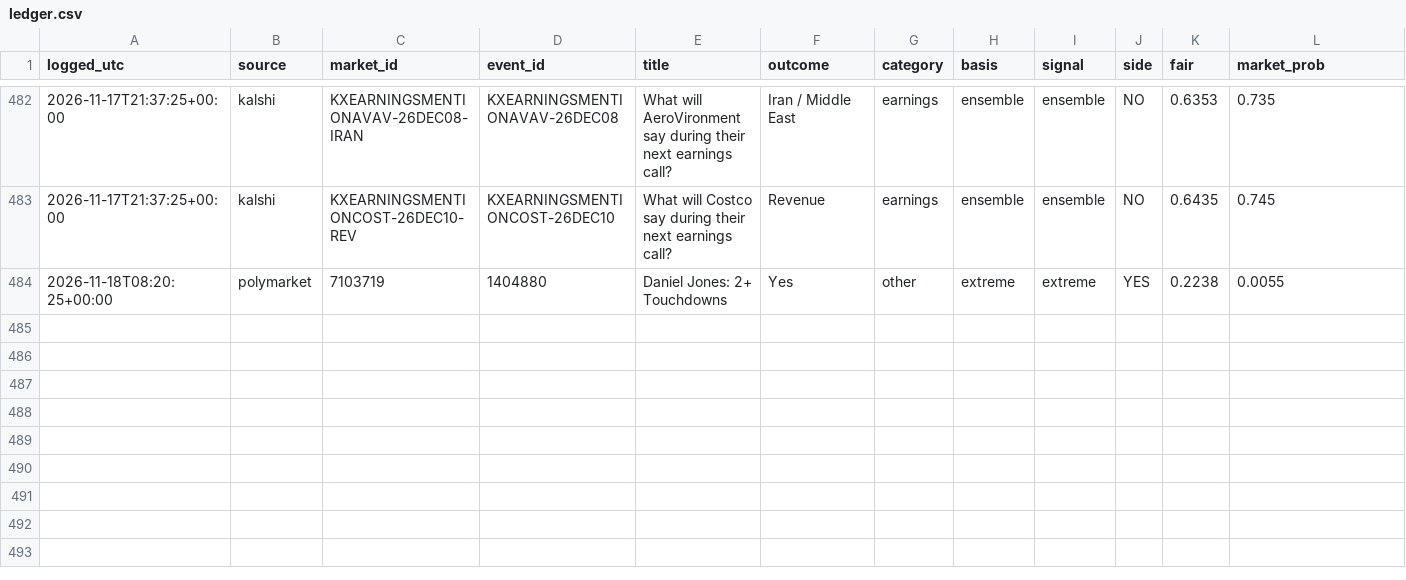
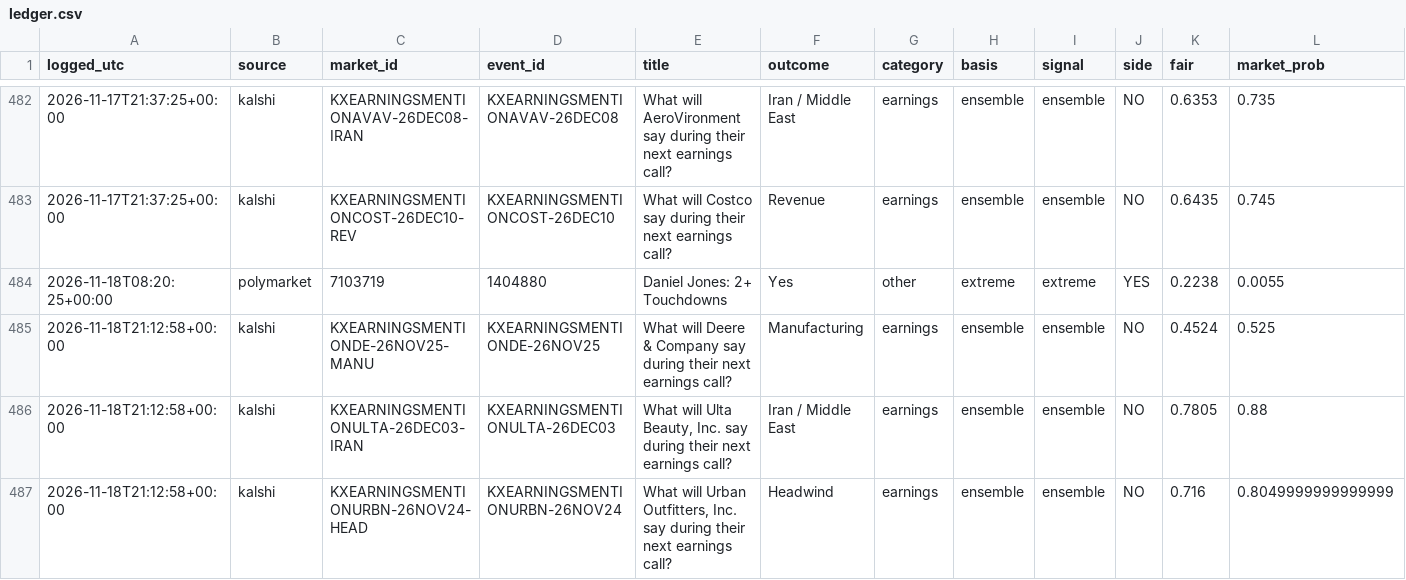
Before and after one commit to cj1234cj/markets, a CSV file: data/ledger.csv, drawn as a sheet; only a part is shown, gaps mark what is left out; rows hold the shown columns only; the diff covers the shown part only; the diff names each change by its address in the sheet, - before the commit and + after, or states it on an @@ line.

```diff
--- a/data/ledger.csv
+++ b/data/ledger.csv
+row 485: 2026-11-18T21:12:58+00:00 | kalshi | KXEARNINGSMENTIONDE-26NOV25-MANU | KXEARNINGSMENTIONDE-26NOV25 | What will Deere & Company say during their next earnings call? | Manufacturing | earnings | ensemble | ensemble | NO | 0.4524 | 0.525
+row 486: 2026-11-18T21:12:58+00:00 | kalshi | KXEARNINGSMENTIONULTA-26DEC03-IRAN | KXEARNINGSMENTIONULTA-26DEC03 | What will Ulta Beauty, Inc. say during their next earnings call? | Iran / Middle East | earnings | ensemble | ensemble | NO | 0.7805 | 0.88
+row 487: 2026-11-18T21:12:58+00:00 | kalshi | KXEARNINGSMENTIONURBN-26NOV24-HEAD | KXEARNINGSMENTIONURBN-26NOV24 | What will Urban Outfitters, Inc. say during their next earnings call? | Headwind | earnings | ensemble | ensemble | NO | 0.716 | 0.8049999999999999
```
Also changed, not shown: 3 added rows and 20 edited cells elsewhere in this file, 9 other files.
